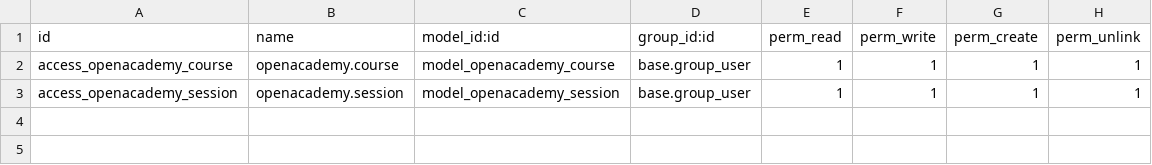
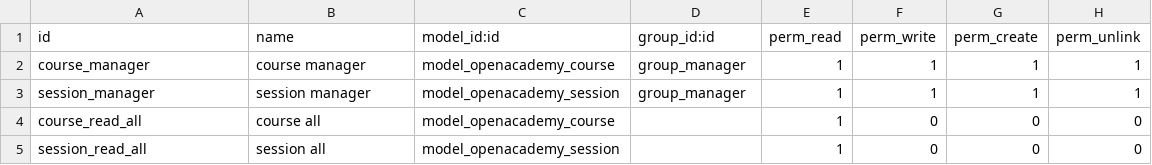
Before and after one commit to krynos92/openacademy-repo, a CSV file: openacademy/security/ir.model.access.csv, drawn as a sheet.

Commit message:
[REF] openacademy: Security

```diff
--- a/openacademy/security/ir.model.access.csv
+++ b/openacademy/security/ir.model.access.csv
@@ -1,3 +1,5 @@
 id,name,model_id:id,group_id:id,perm_read,perm_write,perm_create,perm_unlink
-access_openacademy_course,openacademy.course,model_openacademy_course,base.group_user,1,1,1,1
-access_openacademy_session,openacademy.session,model_openacademy_session,base.group_user,1,1,1,1
+course_manager,course manager,model_openacademy_course,group_manager,1,1,1,1
+session_manager,session manager,model_openacademy_session,group_manager,1,1,1,1
+course_read_all,course all,model_openacademy_course,,1,0,0,0
+session_read_all,session all,model_openacademy_session,,1,0,0,0
```
Also changed, not shown: 2 other files.
